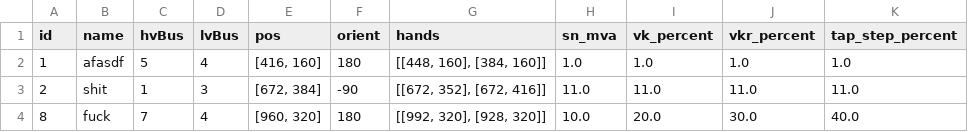
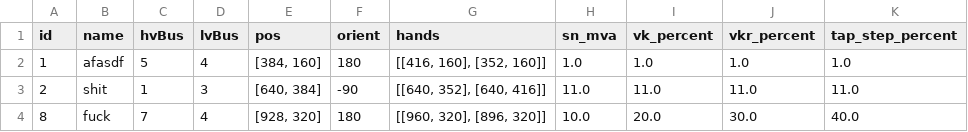
Before and after one commit to itsalirezajalouli/LoadFlowX, a CSV file: src/user_data/newGen/Trafos.csv, drawn as a sheet.

```diff
--- a/src/user_data/newGen/Trafos.csv
+++ b/src/user_data/newGen/Trafos.csv
@@ -1,4 +1,4 @@
 id,name,hvBus,lvBus,pos,orient,hands,sn_mva,vk_percent,vkr_percent,tap_step_percent
-1,afasdf,5,4,"[416, 160]",180,"[[448, 160], [384, 160]]",1.0,1.0,1.0,1.0
-2,shit,1,3,"[672, 384]",-90,"[[672, 352], [672, 416]]",11.0,11.0,11.0,11.0
-8,fuck,7,4,"[960, 320]",180,"[[992, 320], [928, 320]]",10.0,20.0,30.0,40.0
+1,afasdf,5,4,"[384, 160]",180,"[[416, 160], [352, 160]]",1.0,1.0,1.0,1.0
+2,shit,1,3,"[640, 384]",-90,"[[640, 352], [640, 416]]",11.0,11.0,11.0,11.0
+8,fuck,7,4,"[928, 320]",180,"[[960, 320], [896, 320]]",10.0,20.0,30.0,40.0
```
Also changed, not shown: src/user_data/newGen/Buses.csv, src/user_data/newGen/GUI.csv, 22 other files.
